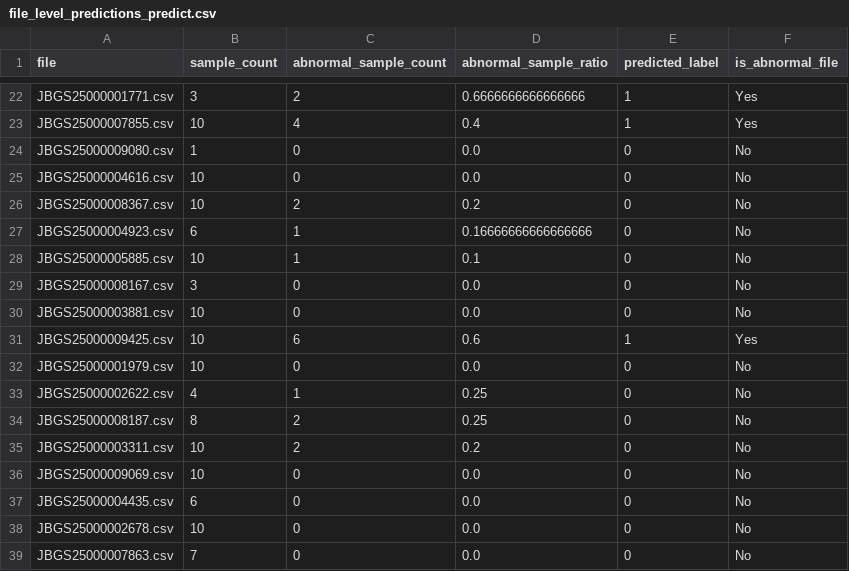
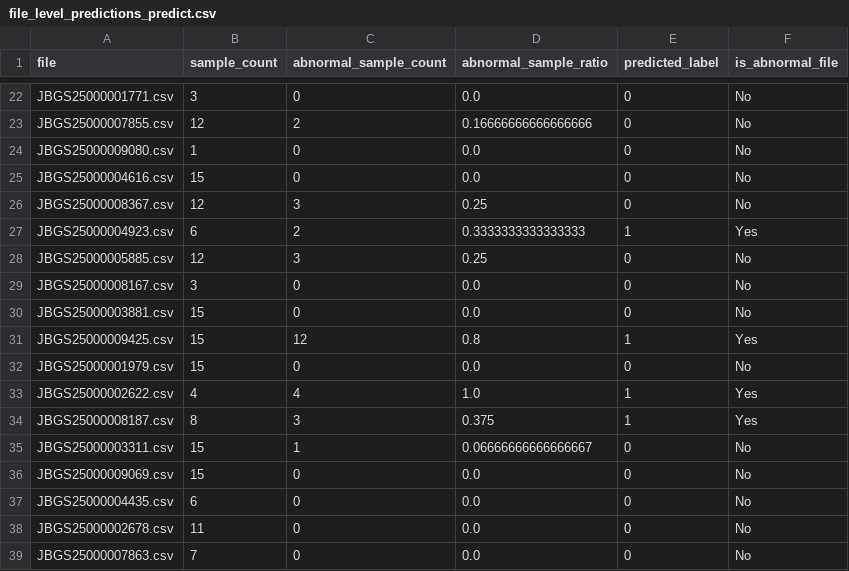
Before and after one commit to Mercury-0510/AnomalyDetectionOnEV, a CSV file: predict_results/EV_ModernTCN_UEA_ftM_sl96_pl96_dim64_nb3_lk91_sk5_ffr2_ps64_str32_multiTrue_mergedFalse_Exp_0/file_level_predictions_predict.csv, drawn as a sheet; only a part is shown, gaps mark what is left out; the diff covers the shown part only; the diff names each change by its address in the sheet, - before the commit and + after, or states it on an @@ line.

```diff
--- a/predict_results/EV_ModernTCN_UEA_ftM_sl96_pl96_dim64_nb3_lk91_sk5_ffr2_ps64_str32_multiTrue_mergedFalse_Exp_0/file_level_predictions_predict.csv
+++ b/predict_results/EV_ModernTCN_UEA_ftM_sl96_pl96_dim64_nb3_lk91_sk5_ffr2_ps64_str32_multiTrue_mergedFalse_Exp_0/file_level_predictions_predict.csv
-C22 (abnormal_sample_count): 2
+C22 (abnormal_sample_count): 0
-D22 (abnormal_sample_ratio): 0.6666666666666666
+D22 (abnormal_sample_ratio): 0.0
-E22:E23 (predicted_label): 1
+E22:E23 (predicted_label): 0
-F22:F23 (is_abnormal_file): Yes
+F22:F23 (is_abnormal_file): No
-B23 (sample_count): 10
+B23 (sample_count): 12
-C23 (abnormal_sample_count): 4
+C23 (abnormal_sample_count): 2
-D23 (abnormal_sample_ratio): 0.4
+D23 (abnormal_sample_ratio): 0.16666666666666666
-B25 (sample_count): 10
+B25 (sample_count): 15
-B26 (sample_count): 10
+B26 (sample_count): 12
-C26 (abnormal_sample_count): 2
+C26 (abnormal_sample_count): 3
-D26 (abnormal_sample_ratio): 0.2
+D26 (abnormal_sample_ratio): 0.25
-C27 (abnormal_sample_count): 1
+C27 (abnormal_sample_count): 2
-D27 (abnormal_sample_ratio): 0.16666666666666666
+D27 (abnormal_sample_ratio): 0.3333333333333333
-E27 (predicted_label): 0
+E27 (predicted_label): 1
-F27 (is_abnormal_file): No
+F27 (is_abnormal_file): Yes
-B28 (sample_count): 10
+B28 (sample_count): 12
-C28 (abnormal_sample_count): 1
+C28 (abnormal_sample_count): 3
-D28 (abnormal_sample_ratio): 0.1
+D28 (abnormal_sample_ratio): 0.25
-B30:B32 (sample_count): 10
+B30:B32 (sample_count): 15
-C31 (abnormal_sample_count): 6
+C31 (abnormal_sample_count): 12
-D31 (abnormal_sample_ratio): 0.6
+D31 (abnormal_sample_ratio): 0.8
-C33 (abnormal_sample_count): 1
+C33 (abnormal_sample_count): 4
-D33 (abnormal_sample_ratio): 0.25
+D33 (abnormal_sample_ratio): 1.0
-E33:E34 (predicted_label): 0
+E33:E34 (predicted_label): 1
-F33:F34 (is_abnormal_file): No
+F33:F34 (is_abnormal_file): Yes
-C34 (abnormal_sample_count): 2
+C34 (abnormal_sample_count): 3
-D34 (abnormal_sample_ratio): 0.25
+D34 (abnormal_sample_ratio): 0.375
-B35:B36 (sample_count): 10
+B35:B36 (sample_count): 15
-C35 (abnormal_sample_count): 2
+C35 (abnormal_sample_count): 1
-D35 (abnormal_sample_ratio): 0.2
+D35 (abnormal_sample_ratio): 0.06666666666666667
-B38 (sample_count): 10
+B38 (sample_count): 11
```
Also changed, not shown: 44 edited cells elsewhere in this file, 14 other files.
